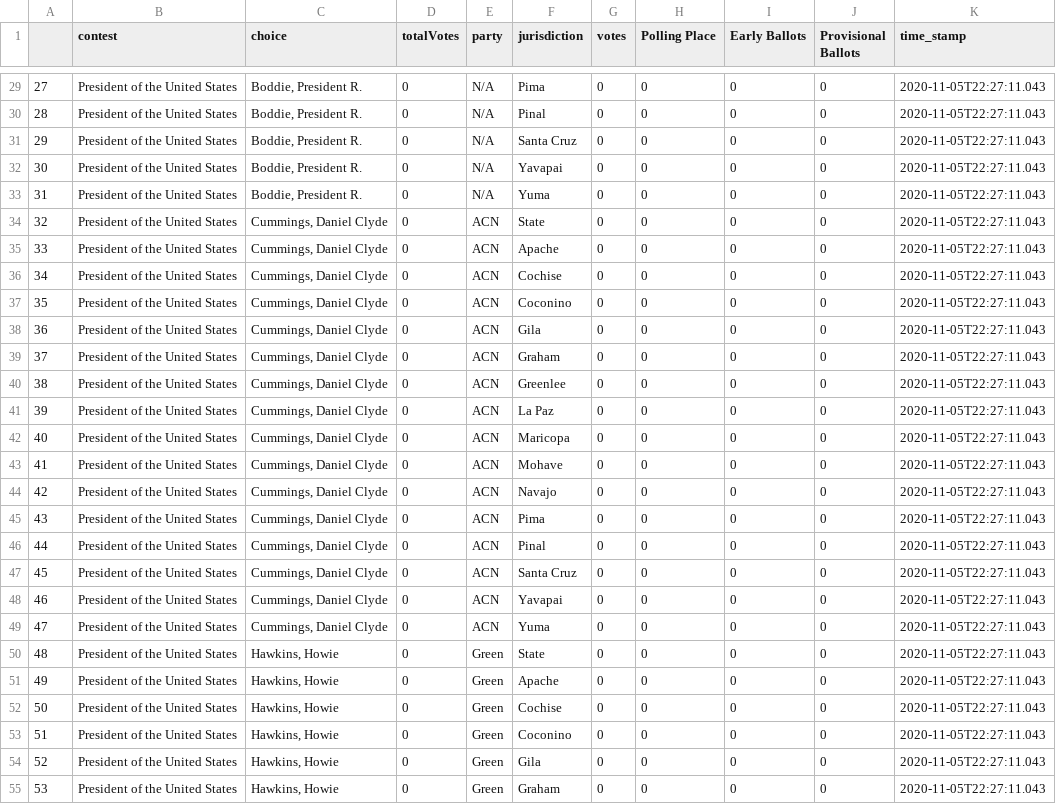
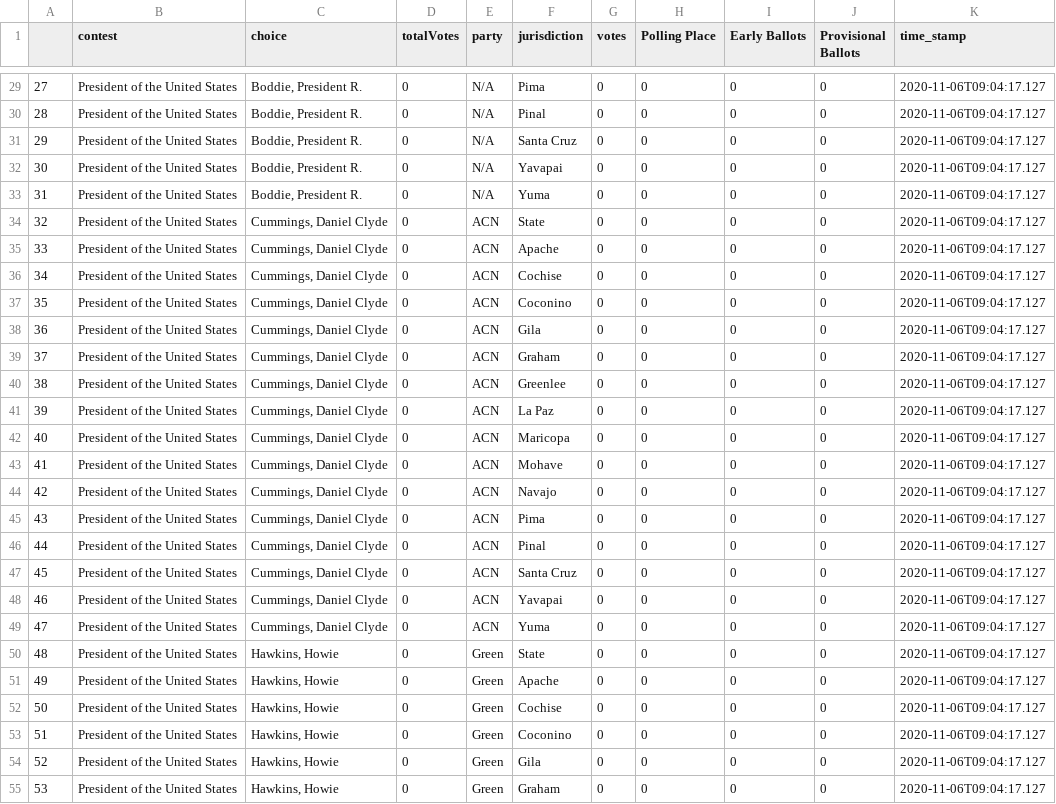
Before and after one commit to election-results/2020_general, a CSV file: summary_results_2020.csv, drawn as a sheet; only a part is shown, gaps mark what is left out; the diff covers the shown part only.

```diff
--- a/summary_results_2020.csv
+++ b/summary_results_2020.csv
@@ -29,27 +29,27 @@
-27,President of the United States,"Boddie, President R.",0,N/A,Pima,0,0,0,0,2020-11-05T22:27:11.043
-28,President of the United States,"Boddie, President R.",0,N/A,Pinal,0,0,0,0,2020-11-05T22:27:11.043
-29,President of the United States,"Boddie, President R.",0,N/A,Santa Cruz,0,0,0,0,2020-11-05T22:27:11.043
-30,President of the United States,"Boddie, President R.",0,N/A,Yavapai,0,0,0,0,2020-11-05T22:27:11.043
-31,President of the United States,"Boddie, President R.",0,N/A,Yuma,0,0,0,0,2020-11-05T22:27:11.043
-32,President of the United States,"Cummings, Daniel Clyde",0,ACN,State,0,0,0,0,2020-11-05T22:27:11.043
-33,President of the United States,"Cummings, Daniel Clyde",0,ACN,Apache,0,0,0,0,2020-11-05T22:27:11.043
-34,President of the United States,"Cummings, Daniel Clyde",0,ACN,Cochise,0,0,0,0,2020-11-05T22:27:11.043
-35,President of the United States,"Cummings, Daniel Clyde",0,ACN,Coconino,0,0,0,0,2020-11-05T22:27:11.043
-36,President of the United States,"Cummings, Daniel Clyde",0,ACN,Gila,0,0,0,0,2020-11-05T22:27:11.043
-37,President of the United States,"Cummings, Daniel Clyde",0,ACN,Graham,0,0,0,0,2020-11-05T22:27:11.043
-38,President of the United States,"Cummings, Daniel Clyde",0,ACN,Greenlee,0,0,0,0,2020-11-05T22:27:11.043
-39,President of the United States,"Cummings, Daniel Clyde",0,ACN,La Paz,0,0,0,0,2020-11-05T22:27:11.043
-40,President of the United States,"Cummings, Daniel Clyde",0,ACN,Maricopa,0,0,0,0,2020-11-05T22:27:11.043
-41,President of the United States,"Cummings, Daniel Clyde",0,ACN,Mohave,0,0,0,0,2020-11-05T22:27:11.043
-42,President of the United States,"Cummings, Daniel Clyde",0,ACN,Navajo,0,0,0,0,2020-11-05T22:27:11.043
-43,President of the United States,"Cummings, Daniel Clyde",0,ACN,Pima,0,0,0,0,2020-11-05T22:27:11.043
-44,President of the United States,"Cummings, Daniel Clyde",0,ACN,Pinal,0,0,0,0,2020-11-05T22:27:11.043
-45,President of the United States,"Cummings, Daniel Clyde",0,ACN,Santa Cruz,0,0,0,0,2020-11-05T22:27:11.043
-46,President of the United States,"Cummings, Daniel Clyde",0,ACN,Yavapai,0,0,0,0,2020-11-05T22:27:11.043
-47,President of the United States,"Cummings, Daniel Clyde",0,ACN,Yuma,0,0,0,0,2020-11-05T22:27:11.043
-48,President of the United States,"Hawkins, Howie",0,Green,State,0,0,0,0,2020-11-05T22:27:11.043
-49,President of the United States,"Hawkins, Howie",0,Green,Apache,0,0,0,0,2020-11-05T22:27:11.043
-50,President of the United States,"Hawkins, Howie",0,Green,Cochise,0,0,0,0,2020-11-05T22:27:11.043
-51,President of the United States,"Hawkins, Howie",0,Green,Coconino,0,0,0,0,2020-11-05T22:27:11.043
-52,President of the United States,"Hawkins, Howie",0,Green,Gila,0,0,0,0,2020-11-05T22:27:11.043
-53,President of the United States,"Hawkins, Howie",0,Green,Graham,0,0,0,0,2020-11-05T22:27:11.043
+27,President of the United States,"Boddie, President R.",0,N/A,Pima,0,0,0,0,2020-11-06T09:04:17.127
+28,President of the United States,"Boddie, President R.",0,N/A,Pinal,0,0,0,0,2020-11-06T09:04:17.127
+29,President of the United States,"Boddie, President R.",0,N/A,Santa Cruz,0,0,0,0,2020-11-06T09:04:17.127
+30,President of the United States,"Boddie, President R.",0,N/A,Yavapai,0,0,0,0,2020-11-06T09:04:17.127
+31,President of the United States,"Boddie, President R.",0,N/A,Yuma,0,0,0,0,2020-11-06T09:04:17.127
+32,President of the United States,"Cummings, Daniel Clyde",0,ACN,State,0,0,0,0,2020-11-06T09:04:17.127
+33,President of the United States,"Cummings, Daniel Clyde",0,ACN,Apache,0,0,0,0,2020-11-06T09:04:17.127
+34,President of the United States,"Cummings, Daniel Clyde",0,ACN,Cochise,0,0,0,0,2020-11-06T09:04:17.127
+35,President of the United States,"Cummings, Daniel Clyde",0,ACN,Coconino,0,0,0,0,2020-11-06T09:04:17.127
+36,President of the United States,"Cummings, Daniel Clyde",0,ACN,Gila,0,0,0,0,2020-11-06T09:04:17.127
+37,President of the United States,"Cummings, Daniel Clyde",0,ACN,Graham,0,0,0,0,2020-11-06T09:04:17.127
+38,President of the United States,"Cummings, Daniel Clyde",0,ACN,Greenlee,0,0,0,0,2020-11-06T09:04:17.127
+39,President of the United States,"Cummings, Daniel Clyde",0,ACN,La Paz,0,0,0,0,2020-11-06T09:04:17.127
+40,President of the United States,"Cummings, Daniel Clyde",0,ACN,Maricopa,0,0,0,0,2020-11-06T09:04:17.127
+41,President of the United States,"Cummings, Daniel Clyde",0,ACN,Mohave,0,0,0,0,2020-11-06T09:04:17.127
+42,President of the United States,"Cummings, Daniel Clyde",0,ACN,Navajo,0,0,0,0,2020-11-06T09:04:17.127
+43,President of the United States,"Cummings, Daniel Clyde",0,ACN,Pima,0,0,0,0,2020-11-06T09:04:17.127
+44,President of the United States,"Cummings, Daniel Clyde",0,ACN,Pinal,0,0,0,0,2020-11-06T09:04:17.127
+45,President of the United States,"Cummings, Daniel Clyde",0,ACN,Santa Cruz,0,0,0,0,2020-11-06T09:04:17.127
+46,President of the United States,"Cummings, Daniel Clyde",0,ACN,Yavapai,0,0,0,0,2020-11-06T09:04:17.127
+47,President of the United States,"Cummings, Daniel Clyde",0,ACN,Yuma,0,0,0,0,2020-11-06T09:04:17.127
+48,President of the United States,"Hawkins, Howie",0,Green,State,0,0,0,0,2020-11-06T09:04:17.127
+49,President of the United States,"Hawkins, Howie",0,Green,Apache,0,0,0,0,2020-11-06T09:04:17.127
+50,President of the United States,"Hawkins, Howie",0,Green,Cochise,0,0,0,0,2020-11-06T09:04:17.127
+51,President of the United States,"Hawkins, Howie",0,Green,Coconino,0,0,0,0,2020-11-06T09:04:17.127
+52,President of the United States,"Hawkins, Howie",0,Green,Gila,0,0,0,0,2020-11-06T09:04:17.127
+53,President of the United States,"Hawkins, Howie",0,Green,Graham,0,0,0,0,2020-11-06T09:04:17.127
```
Also changed, not shown: 161 edited cells elsewhere in this file.
